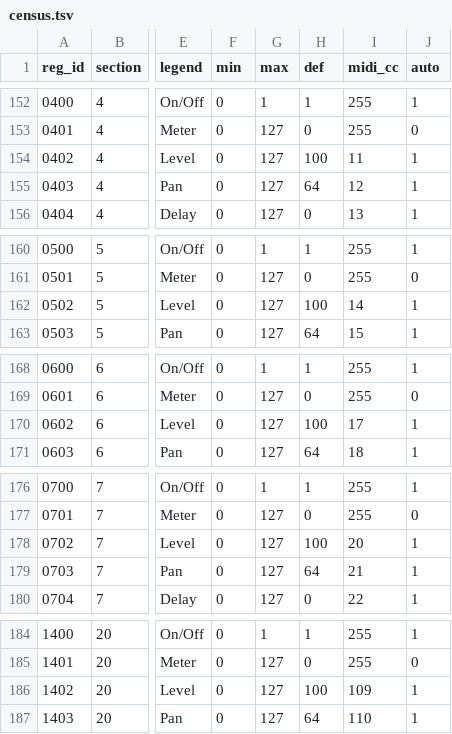
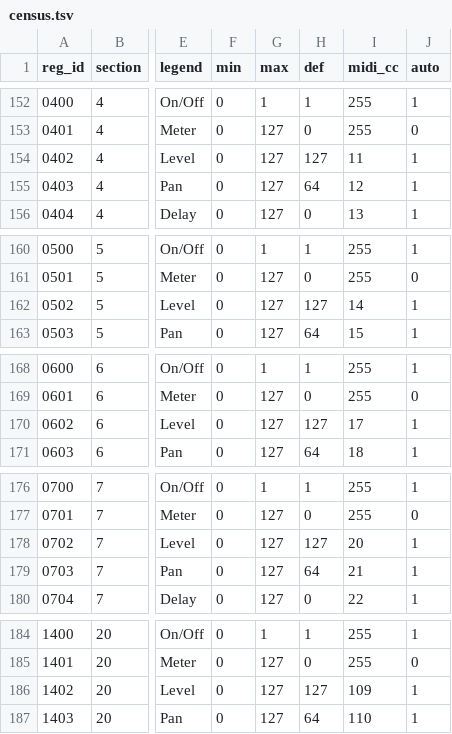
Before and after one commit to Ashahell/ReIncarnation, a TSV file: docs/evidence/wiring/2026-11-17-census/census.tsv, drawn as a sheet; only a part is shown, gaps mark what is left out; the diff covers the shown part only; the diff names each change by its address in the sheet, - before the commit and + after, or states it on an @@ line.

Commit message:
llm-wiki: ingest 2026-11-19/20 progress — Dell ABIv1 deployment, MIDI push fix, wiring census complete
- raw/articles/2026-11-19-midi-push-fix-t232-mapped-cc-report.md
- raw/articles/2026-11-20-dell-deployment-abiv1-binaries-atcpbin-riapp-midisend-midiclock.md
- raw/articles/2026-11-20-wiring-census-w0-w3-complete-full-audit-pass.md

- wiki/hardware/dell-abiv1-deployment.md
- wiki/midi/midi-push-fix-t232.md
- wiki/wiring/wiring-census-w0-w3-complete.md
- wiki/audit/full-audit-pipeline.md
- wiki/index.md
- wiki/log.md

Lint clean: 0 fidelity suspects, 0 evidence errors.

```diff
--- a/docs/evidence/wiring/2026-11-17-census/census.tsv
+++ b/docs/evidence/wiring/2026-11-17-census/census.tsv
-H154 (def): 100
+H154 (def): 127
-H162 (def): 100
+H162 (def): 127
-H170 (def): 100
+H170 (def): 127
-H178 (def): 100
+H178 (def): 127
-H186 (def): 100
+H186 (def): 127
```
Also changed, not shown: 1 edited cell elsewhere in this file, 33 other files.
